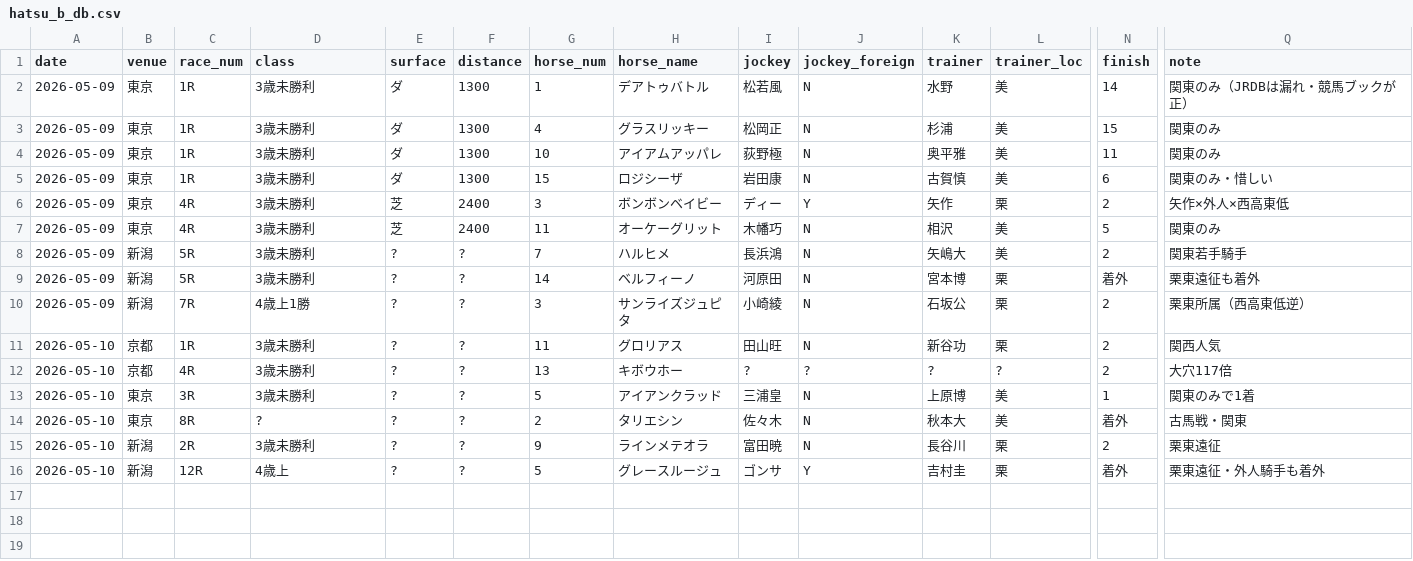
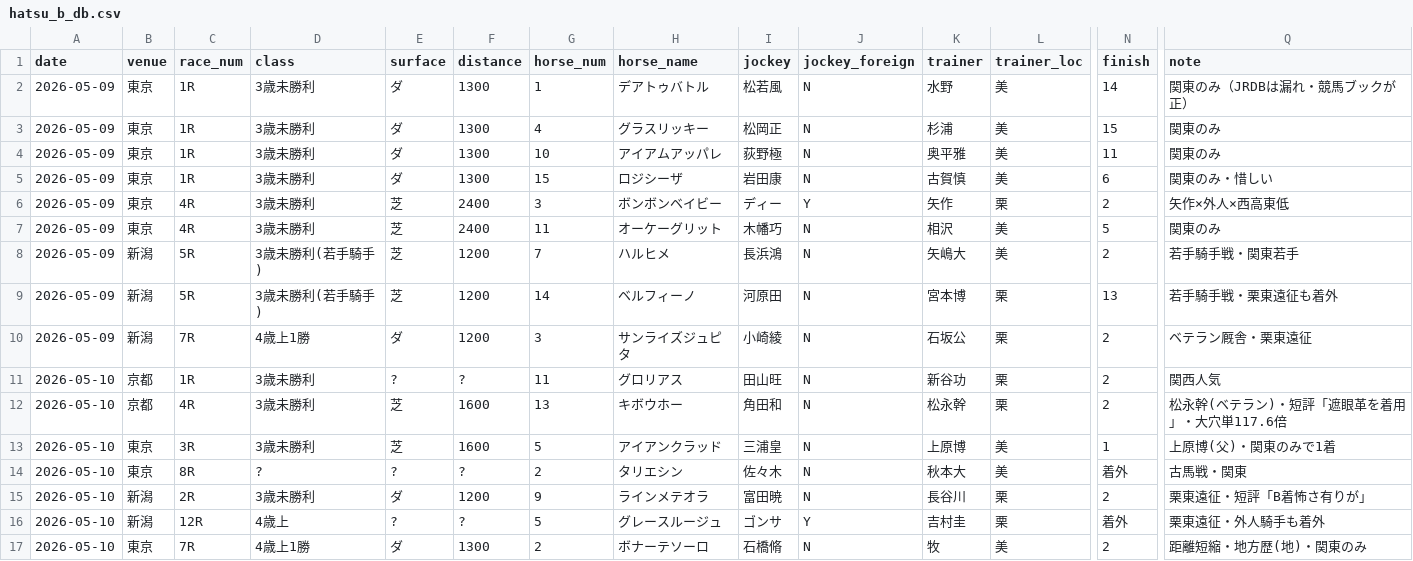
Before and after one commit to bakenshiug/ug-keiba, a CSV file: docs/data/byakko/hatsu_b_db.csv, drawn as a sheet; only a part is shown, gaps mark what is left out; rows hold the shown columns only; the diff names each change by its address in the sheet, - before the commit and + after, or states it on an @@ line.

```diff
--- a/docs/data/byakko/hatsu_b_db.csv
+++ b/docs/data/byakko/hatsu_b_db.csv
-D8:D9 (class): 3歳未勝利
+D8:D9 (class): 3歳未勝利(若手騎手)
-E8:E9 (surface): ?
+E8:E9 (surface): 芝
-F8:F10 (distance): ?
+F8:F10 (distance): 1200
-Q8 (note): 関東若手騎手
+Q8 (note): 若手騎手戦・関東若手
-N9 (finish): 着外
+N9 (finish): 13
-Q9 (note): 栗東遠征も着外
+Q9 (note): 若手騎手戦・栗東遠征も着外
-E10 (surface): ?
+E10 (surface): ダ
-Q10 (note): 栗東所属（西高東低逆）
+Q10 (note): ベテラン厩舎・栗東遠征
-E12:E13 (surface): ?
+E12:E13 (surface): 芝
-F12:F13 (distance): ?
+F12:F13 (distance): 1600
-I12 (jockey): ?
+I12 (jockey): 角田和
-J12 (jockey_foreign): ?
+J12 (jockey_foreign): N
-K12 (trainer): ?
+K12 (trainer): 松永幹
-L12 (trainer_loc): ?
+L12 (trainer_loc): 栗
-Q12 (note): 大穴117倍
+Q12 (note): 松永幹(ベテラン)・短評「遮眼革を着用」・大穴単117.6倍
-Q13 (note): 関東のみで1着
+Q13 (note): 上原博(父)・関東のみで1着
-E15 (surface): ?
+E15 (surface): ダ
-F15 (distance): ?
+F15 (distance): 1200
-Q15 (note): 栗東遠征
+Q15 (note): 栗東遠征・短評「B着怖さ有りが」
+row 17: 2026-05-10 | 東京 | 7R | 4歳上1勝 | ダ | 1300 | 2 | ボナーテソーロ | 石橋脩 | N | 牧 | 美 | 2 | 距離短縮・地方歴(地)・関東のみ
```
Also changed, not shown: 15 other files.
